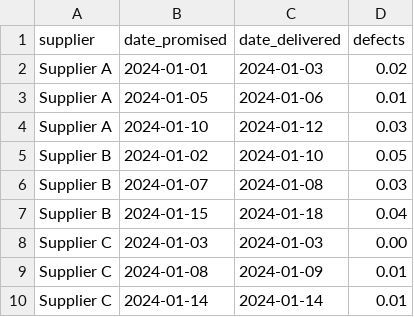
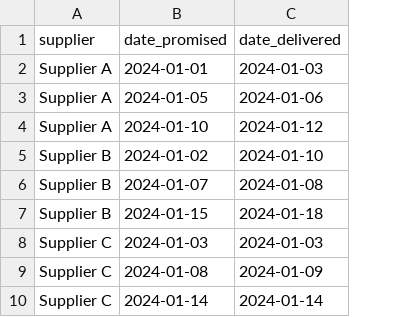
Before and after one commit to zazemmahi-eng/my-supplier-dashboard, a CSV file: backend/sample_data_case_a.csv, drawn as a sheet; the diff names each change by its address in the sheet, - before the commit and + after, or states it on an @@ line.

Commit message:
feat: Implement 3 distinct data cases with isolated dashboards
- Case A (Delay Only): supplier, date_promised, date_delivered
- Case B (Defects Only): supplier, order_date, defects
- Case C (Mixed): supplier, date_promised, date_delivered, defects

Backend changes:
- Restructured CASE_A/B/C schemas in workspace_routes.py
- Added case-specific KPI calculation functions
- Added case-specific supplier risk analysis
- Added case-specific action recommendations
- Added case-specific predictions (null for unavailable metrics)

Frontend changes:
- Updated WorkspaceDashboard.tsx with new case labels
- Updated WorkspaceView.tsx with case-aware dashboard
- Case indicator banner showing active case type
- Dynamic KPI grids based on case type
- Adaptive supplier table columns
- Conditional prediction charts

Sample data files updated for new schemas

```diff
--- a/backend/sample_data_case_a.csv
+++ b/backend/sample_data_case_a.csv
-column D (defects), rows 2-10: 0.02 | 0.01 | 0.03 | 0.05 | 0.03 | 0.04 | 0.00 | 0.01 | 0.01
```
Also changed, not shown: backend/sample_data_case_b.csv, backend/sample_data_case_c.csv, 3 other files.
